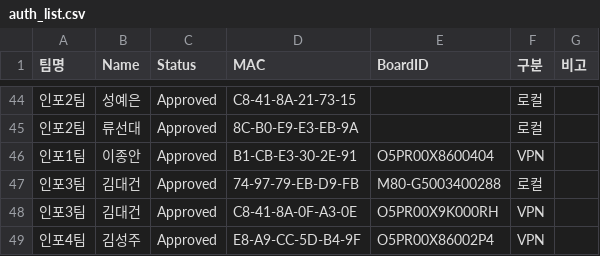
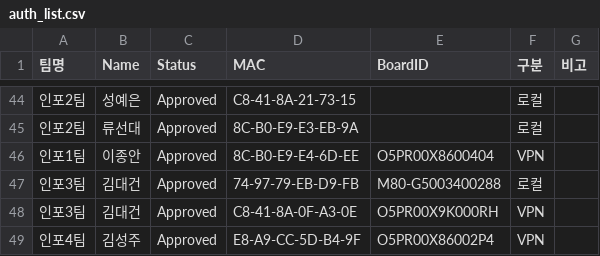
Before and after one commit to scshin8/Qgis, a CSV file: auth_list.csv, drawn as a sheet; only a part is shown, gaps mark what is left out.

Commit message:
Update auth_list.csv

```diff
--- a/auth_list.csv
+++ b/auth_list.csv
@@ -45,3 +45,3 @@
 인포2팀,류선대,Approved,8C-B0-E9-E3-EB-9A,,로컬,
-인포1팀,이종안,Approved,B1-CB-E3-30-2E-91,O5PR00X8600404,VPN,
+인포1팀,이종안,Approved,8C-B0-E9-E4-6D-EE,O5PR00X8600404,VPN,
 인포3팀,김대건,Approved,74-97-79-EB-D9-FB,M80-G5003400288,로컬,
```
